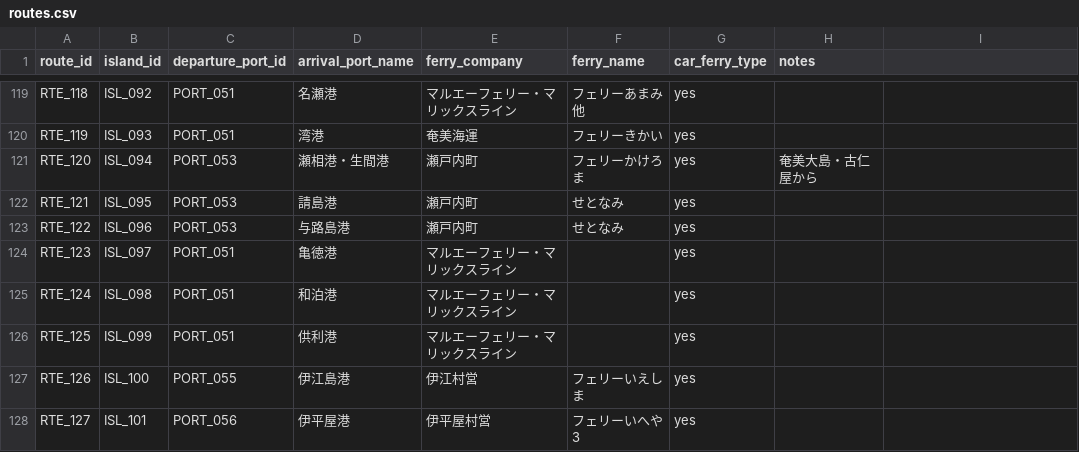
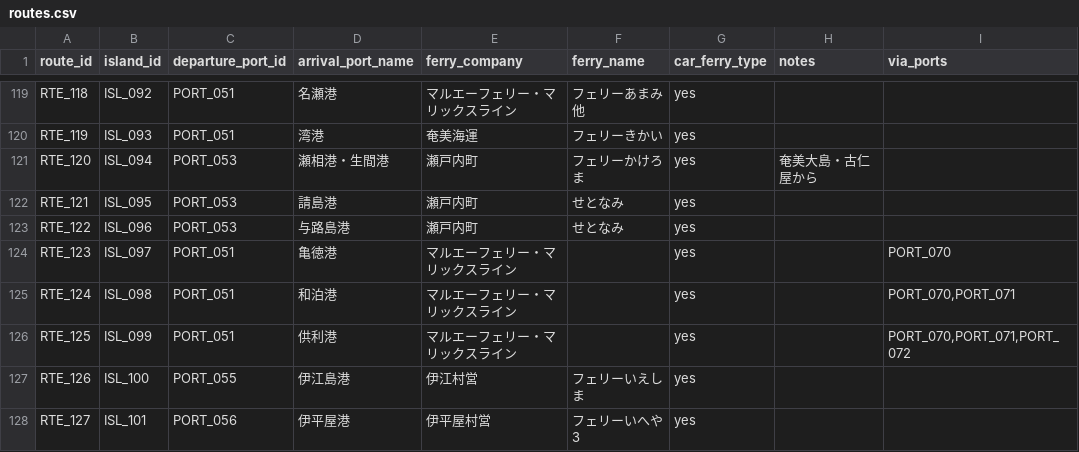
Before and after one commit to wherethereisawillthereisaway2026/car-ferry-map, a CSV file: data/routes.csv, drawn as a sheet; only a part is shown, gaps mark what is left out; the diff covers the shown part only.

```diff
--- a/data/routes.csv
+++ b/data/routes.csv
@@ -1 +1 @@
-route_id,island_id,departure_port_id,arrival_port_name,ferry_company,ferry_name,car_ferry_type,notes
+route_id,island_id,departure_port_id,arrival_port_name,ferry_company,ferry_name,car_ferry_type,notes,via_ports
@@ -124,3 +124,3 @@ RTE_122,ISL_096,PORT_053,与路島港,瀬戸内町,せとなみ,yes,
-RTE_123,ISL_097,PORT_051,亀徳港,マルエーフェリー・マリックスライン,,yes,
-RTE_124,ISL_098,PORT_051,和泊港,マルエーフェリー・マリックスライン,,yes,
-RTE_125,ISL_099,PORT_051,供利港,マルエーフェリー・マリックスライン,,yes,
+RTE_123,ISL_097,PORT_051,亀徳港,マルエーフェリー・マリックスライン,,yes,,PORT_070
+RTE_124,ISL_098,PORT_051,和泊港,マルエーフェリー・マリックスライン,,yes,,"PORT_070,PORT_071"
+RTE_125,ISL_099,PORT_051,供利港,マルエーフェリー・マリックスライン,,yes,,"PORT_070,PORT_071,PORT_072"
```
Also changed, not shown: 3 added rows and 13 edited cells elsewhere in this file, data/islands.csv, 7 other files.
